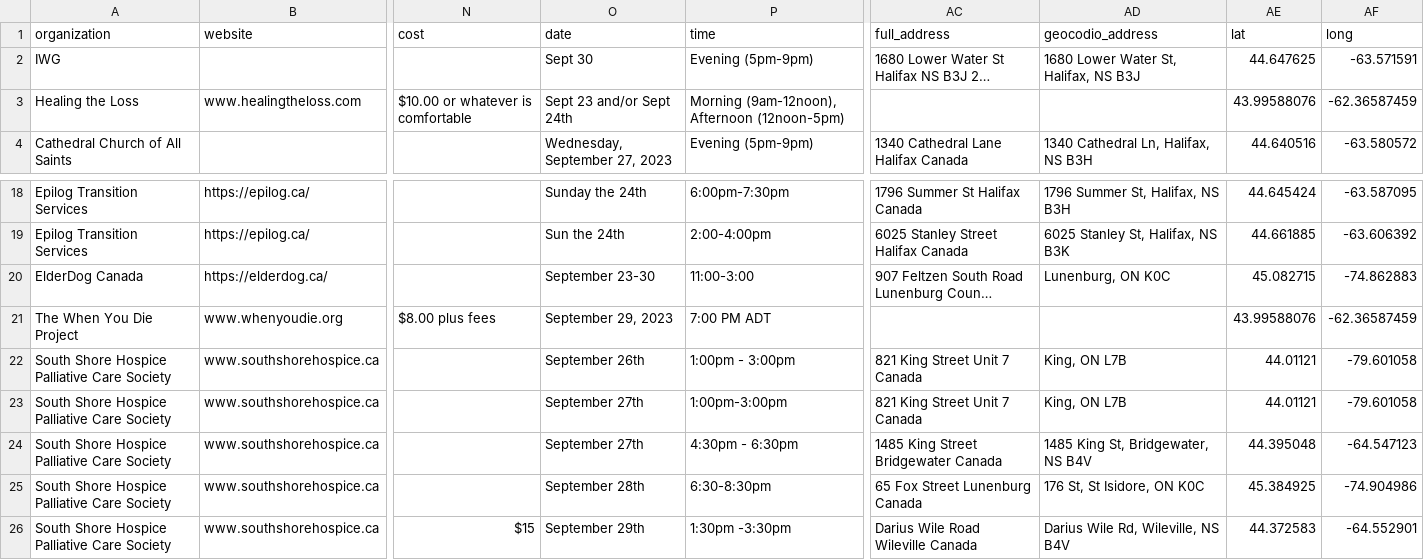
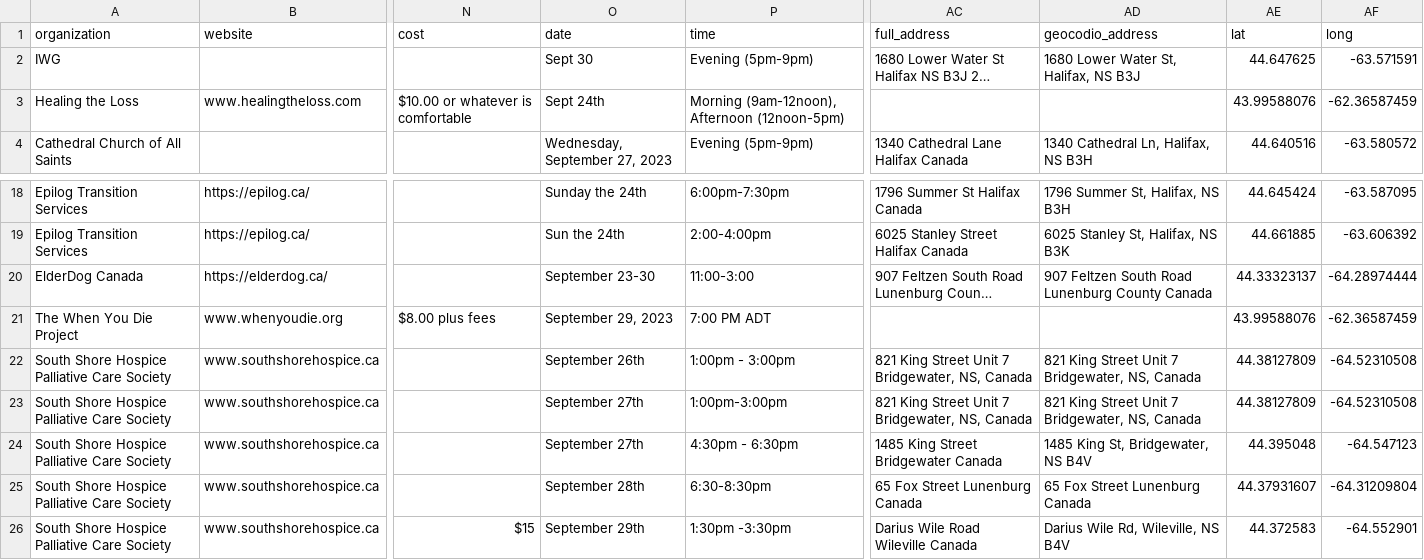
Before and after one commit to GoodGriefNovaScotia/webmap-2023, a CSV file: responses.csv, drawn as a sheet; only a part is shown, gaps mark what is left out; long unchanged cells end in …; the diff names each change by its address in the sheet, - before the commit and + after, or states it on an @@ line.

Commit message:
Update responses.csv

```diff
--- a/responses.csv
+++ b/responses.csv
-O3 (date): Sept 23 and/or Sept 24th
+O3 (date): Sept 24th
-AD20 (geocodio_address): Lunenburg, ON K0C
+AD20 (geocodio_address): 907 Feltzen South Road Lunenburg County Canada
-AE20 (lat): 45.082715
+AE20 (lat): 44.33323137
-AF20 (long): -74.862883
+AF20 (long): -64.28974444
-AC22:AC23 (full_address): 821 King Street Unit 7 Canada
+AC22:AC23 (full_address): 821 King Street Unit 7 Bridgewater, NS, Canada
-AD22:AD23 (geocodio_address): King, ON L7B
+AD22:AD23 (geocodio_address): 821 King Street Unit 7 Bridgewater, NS, Canada
-AE22:AE23 (lat): 44.01121
+AE22:AE23 (lat): 44.38127809
-AF22:AF23 (long): -79.601058
+AF22:AF23 (long): -64.52310508
-AD25 (geocodio_address): 176 St, St Isidore, ON K0C
+AD25 (geocodio_address): 65 Fox Street Lunenburg Canada
-AE25 (lat): 45.384925
+AE25 (lat): 44.37931607
-AF25 (long): -74.904986
+AF25 (long): -64.31209804
```
